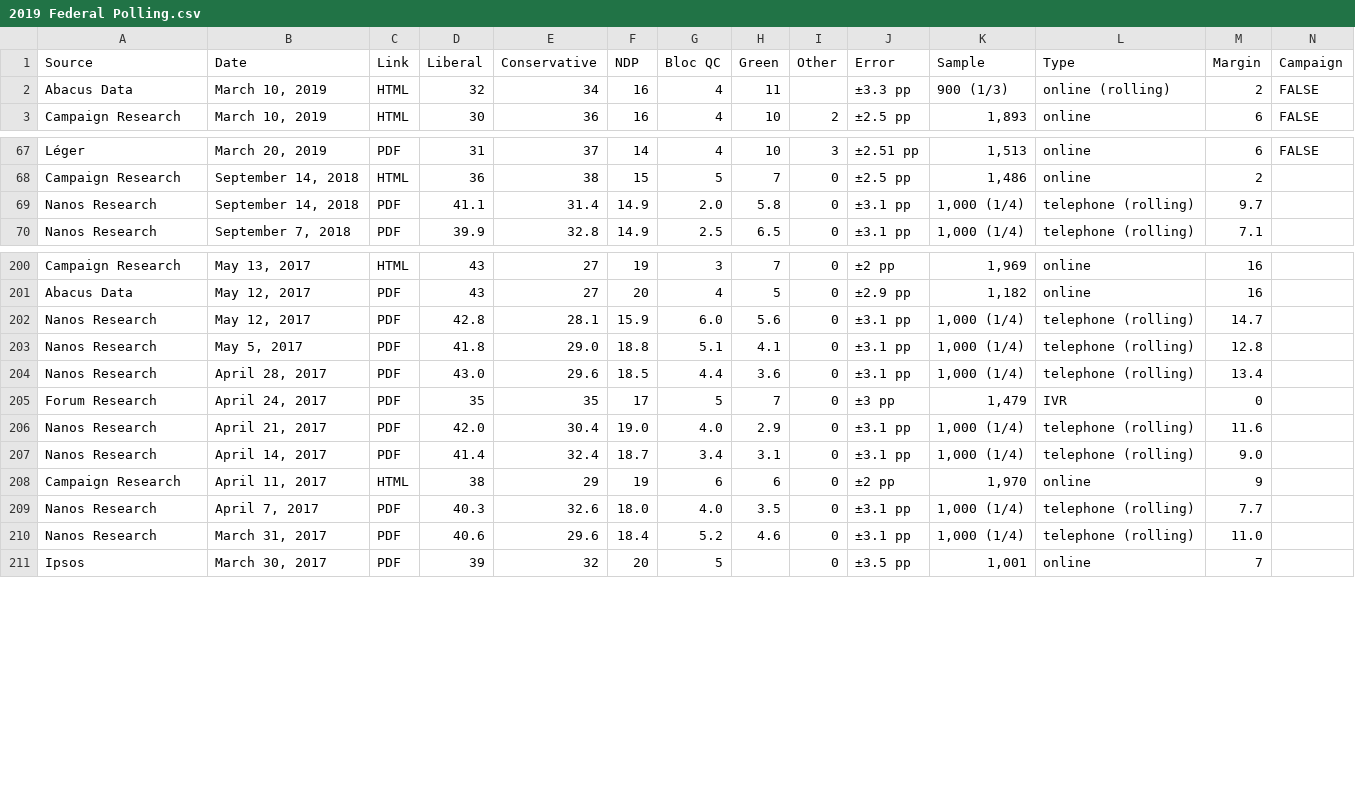
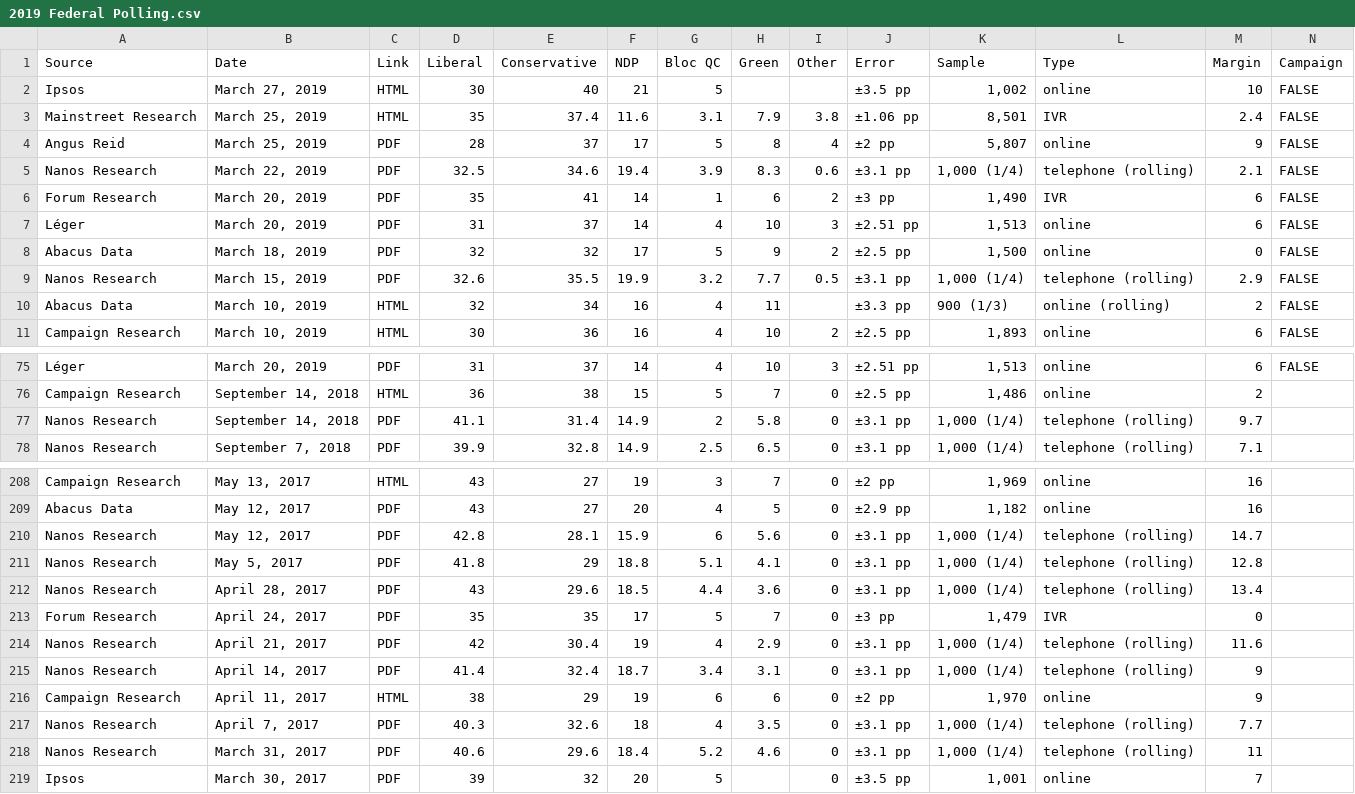
Before and after one commit to ErikPartridge/canadian-election-data, a CSV file: federal/2019 Federal Polling.csv, drawn as a sheet; only a part is shown, gaps mark what is left out; the diff covers the shown part only.

```diff
--- a/federal/2019 Federal Polling.csv
+++ b/federal/2019 Federal Polling.csv
@@ -1,2 +1,10 @@
 Source,Date,Link,Liberal,Conservative,NDP,Bloc QC,Green,Other,Error,Sample,Type,Margin,Campaign
+Ipsos,"March 27, 2019",HTML,30,40,21,5,,,±3.5 pp,"1,002",online,10,FALSE
+Mainstreet Research,"March 25, 2019",HTML,35,37.4,11.6,3.1,7.9,3.8,±1.06 pp,"8,501",IVR,2.4,FALSE
+Angus Reid,"March 25, 2019",PDF,28,37,17,5,8,4,±2 pp,"5,807",online,9,FALSE
+Nanos Research,"March 22, 2019",PDF,32.5,34.6,19.4,3.9,8.3,0.6,±3.1 pp,"1,000 (1/4)",telephone (rolling),2.1,FALSE
+Forum Research,"March 20, 2019",PDF,35,41,14,1,6,2,±3 pp,"1,490",IVR,6,FALSE
+Léger,"March 20, 2019",PDF,31,37,14,4,10,3,±2.51 pp,"1,513",online,6,FALSE
+Abacus Data,"March 18, 2019",PDF,32,32,17,5,9,2,±2.5 pp,"1,500",online,0,FALSE
+Nanos Research,"March 15, 2019",PDF,32.6,35.5,19.9,3.2,7.7,0.5,±3.1 pp,"1,000 (1/4)",telephone (rolling),2.9,FALSE
 Abacus Data,"March 10, 2019",HTML,32,34,16,4,11,,±3.3 pp,900 (1/3),online (rolling),2,FALSE
@@ -68,3 +76,3 @@ Léger,"March 20, 2019",PDF,31,37,14,4,10,3,±2.51 pp,"1,513",online,6,FALSE
 Campaign Research,"September 14, 2018",HTML,36,38,15,5,7,0,±2.5 pp,"1,486",online,2,
-Nanos Research,"September 14, 2018",PDF,41.1,31.4,14.9,2.0,5.8,0,±3.1 pp,"1,000 (1/4)",telephone (rolling),9.7,
+Nanos Research,"September 14, 2018",PDF,41.1,31.4,14.9,2,5.8,0,±3.1 pp,"1,000 (1/4)",telephone (rolling),9.7,
 Nanos Research,"September 7, 2018",PDF,39.9,32.8,14.9,2.5,6.5,0,±3.1 pp,"1,000 (1/4)",telephone (rolling),7.1,
@@ -201,11 +209,11 @@ Campaign Research,"May 13, 2017",HTML,43,27,19,3,7,0,±2 pp,"1,969",online,16,
 Abacus Data,"May 12, 2017",PDF,43,27,20,4,5,0,±2.9 pp,"1,182",online,16,
-Nanos Research,"May 12, 2017",PDF,42.8,28.1,15.9,6.0,5.6,0,±3.1 pp,"1,000 (1/4)",telephone (rolling),14.7,
-Nanos Research,"May 5, 2017",PDF,41.8,29.0,18.8,5.1,4.1,0,±3.1 pp,"1,000 (1/4)",telephone (rolling),12.8,
-Nanos Research,"April 28, 2017",PDF,43.0,29.6,18.5,4.4,3.6,0,±3.1 pp,"1,000 (1/4)",telephone (rolling),13.4,
+Nanos Research,"May 12, 2017",PDF,42.8,28.1,15.9,6,5.6,0,±3.1 pp,"1,000 (1/4)",telephone (rolling),14.7,
+Nanos Research,"May 5, 2017",PDF,41.8,29,18.8,5.1,4.1,0,±3.1 pp,"1,000 (1/4)",telephone (rolling),12.8,
+Nanos Research,"April 28, 2017",PDF,43,29.6,18.5,4.4,3.6,0,±3.1 pp,"1,000 (1/4)",telephone (rolling),13.4,
 Forum Research,"April 24, 2017",PDF,35,35,17,5,7,0,±3 pp,"1,479",IVR,0,
-Nanos Research,"April 21, 2017",PDF,42.0,30.4,19.0,4.0,2.9,0,±3.1 pp,"1,000 (1/4)",telephone (rolling),11.6,
-Nanos Research,"April 14, 2017",PDF,41.4,32.4,18.7,3.4,3.1,0,±3.1 pp,"1,000 (1/4)",telephone (rolling),9.0,
+Nanos Research,"April 21, 2017",PDF,42,30.4,19,4,2.9,0,±3.1 pp,"1,000 (1/4)",telephone (rolling),11.6,
+Nanos Research,"April 14, 2017",PDF,41.4,32.4,18.7,3.4,3.1,0,±3.1 pp,"1,000 (1/4)",telephone (rolling),9,
 Campaign Research,"April 11, 2017",HTML,38,29,19,6,6,0,±2 pp,"1,970",online,9,
-Nanos Research,"April 7, 2017",PDF,40.3,32.6,18.0,4.0,3.5,0,±3.1 pp,"1,000 (1/4)",telephone (rolling),7.7,
-Nanos Research,"March 31, 2017",PDF,40.6,29.6,18.4,5.2,4.6,0,±3.1 pp,"1,000 (1/4)",telephone (rolling),11.0,
+Nanos Research,"April 7, 2017",PDF,40.3,32.6,18,4,3.5,0,±3.1 pp,"1,000 (1/4)",telephone (rolling),7.7,
+Nanos Research,"March 31, 2017",PDF,40.6,29.6,18.4,5.2,4.6,0,±3.1 pp,"1,000 (1/4)",telephone (rolling),11,
 Ipsos,"March 30, 2017",PDF,39,32,20,5,,0,±3.5 pp,"1,001",online,7,
```
Also changed, not shown: 69 edited cells elsewhere in this file, federal/2008-2019 Federal Polling.csv, 3 other files.
